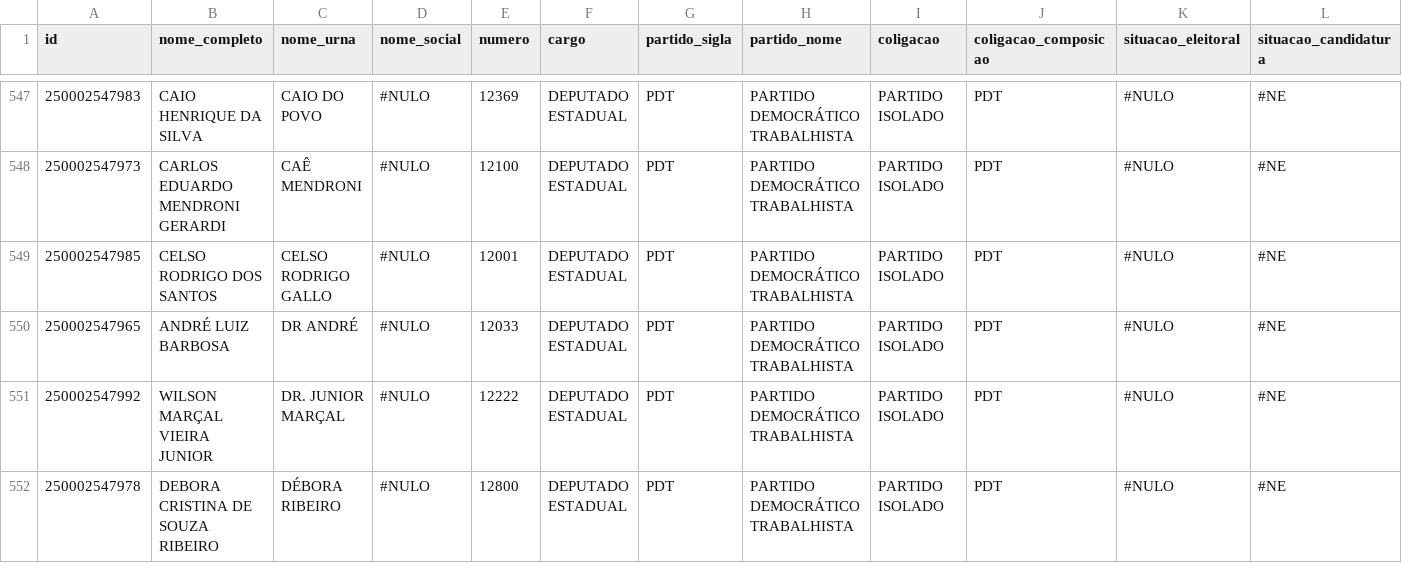
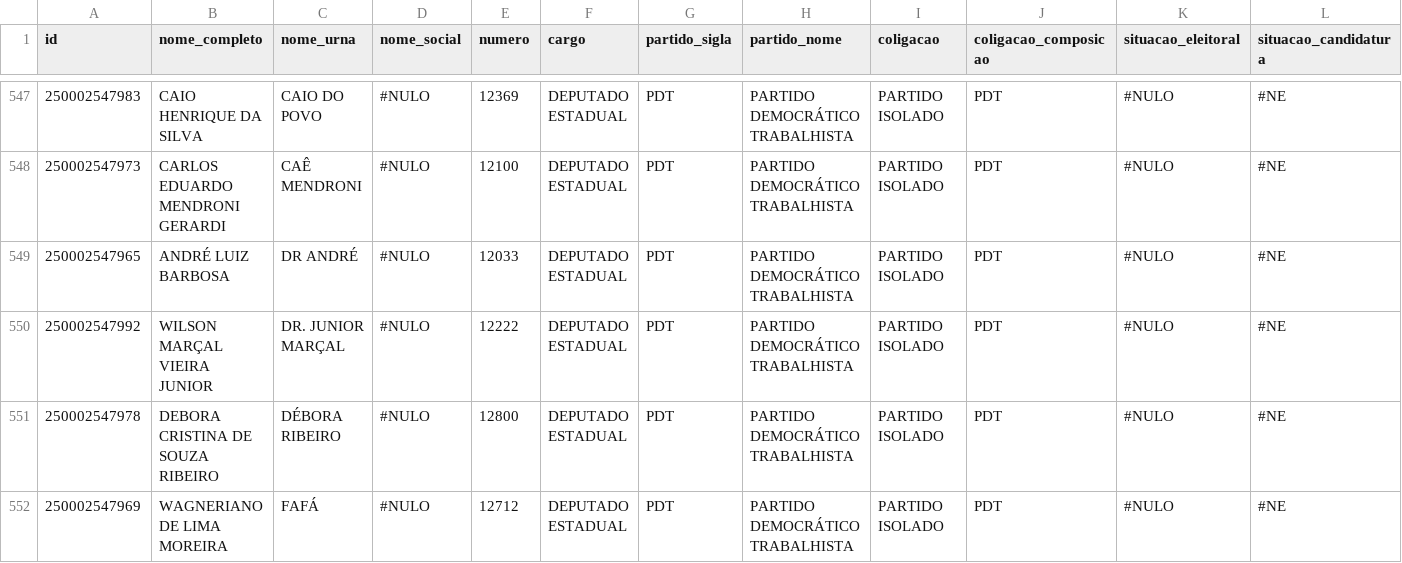
Before and after one commit to PauloTalarico287/eleicoesgsp, a CSV file: candidatos_sp_2026.csv, drawn as a sheet; only a part is shown, gaps mark what is left out; the shorter side is filled out with more unchanged rows; removed rows and columns are numbered as before the commit, all else as after; rows hold the shown columns only; the diff covers the shown part only; the diff names each change by its address in the sheet, - before the commit and + after, or states it on an @@ line.

```diff
--- a/candidatos_sp_2026.csv
+++ b/candidatos_sp_2026.csv
-row 549: 250002547985 | CELSO RODRIGO DOS SANTOS | CELSO RODRIGO GALLO | #NULO | 12001 | DEPUTADO ESTADUAL | PDT | PARTIDO DEMOCRÁTICO TRABALHISTA | PARTIDO ISOLADO | PDT | #NULO | #NE
```
Also changed, not shown: 3 added rows, 1 removed row and 3 edited cells elsewhere in this file, 12 other files.
